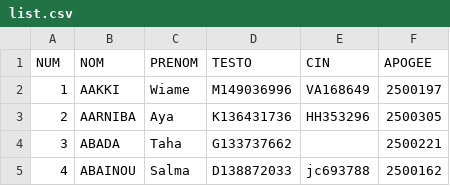
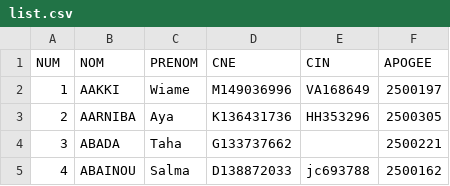
Before and after one commit to XLXX19801999/a, a CSV file: list.csv, drawn as a sheet; only a part is shown.

Commit message:
Update list.csv

```diff
--- a/list.csv
+++ b/list.csv
@@ -1,2 +1,2 @@
-NUM,NOM,PRENOM,TESTO,CIN,APOGEE
+NUM,NOM,PRENOM,CNE,CIN,APOGEE
 1,AAKKI,Wiame,M149036996,VA168649,2500197
```
